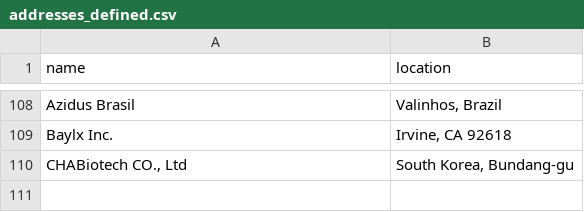
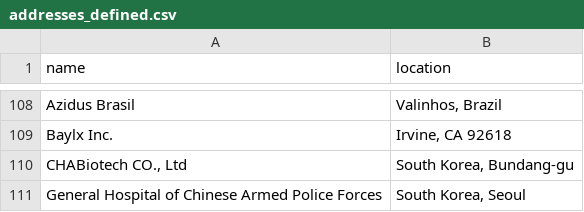
Before and after one commit to jesnyder/scraped_guts, a CSV file: admin/addresses_defined.csv, drawn as a sheet; only a part is shown, gaps mark what is left out.

Commit message:
geolocated

```diff
--- a/admin/addresses_defined.csv
+++ b/admin/addresses_defined.csv
@@ -110 +110,2 @@ Baylx Inc.| Irvine, CA 92618
 CHABiotech CO., Ltd| South Korea, Bundang-gu
+General Hospital of Chinese Armed Police Forces| South Korea, Seoul
```
